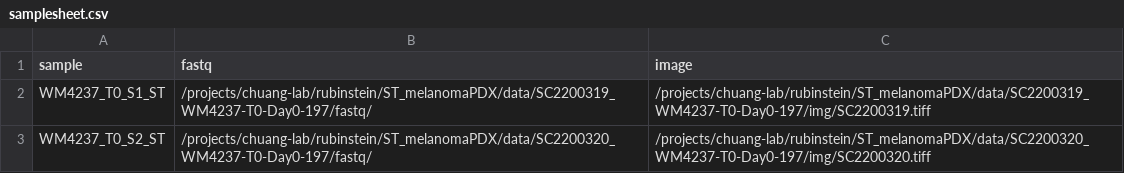
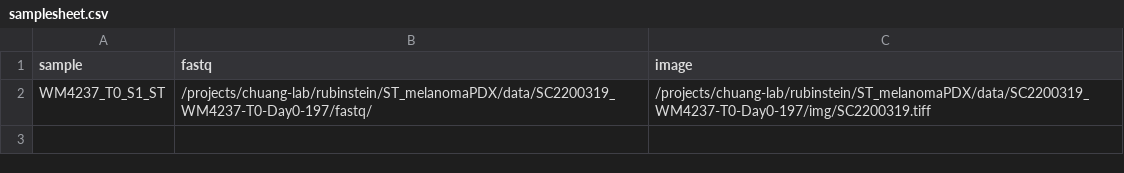
Before and after one commit to TheJacksonLaboratory/STQ, a CSV file: assets/samplesheet.csv, drawn as a sheet.

Commit message:
adding samplesheets and updated indices

```diff
--- a/assets/samplesheet.csv
+++ b/assets/samplesheet.csv
@@ -2,2 +2 @@ sample,fastq,image
 WM4237_T0_S1_ST,/projects/chuang-lab/rubinstein/ST_melanomaPDX/data/SC2200319_WM4237-T0-Day0-197/fastq/,/projects/chuang-lab/rubinstein/ST_melanomaPDX/data/SC2200319_WM4237-T0-Day0-197/img/SC2200319.tiff
-WM4237_T0_S2_ST,/projects/chuang-lab/rubinstein/ST_melanomaPDX/data/SC2200320_WM4237-T0-Day0-197/fastq/,/projects/chuang-lab/rubinstein/ST_melanomaPDX/data/SC2200320_WM4237-T0-Day0-197/img/SC2200320.tiff
```
Also changed, not shown: 10 other files.
